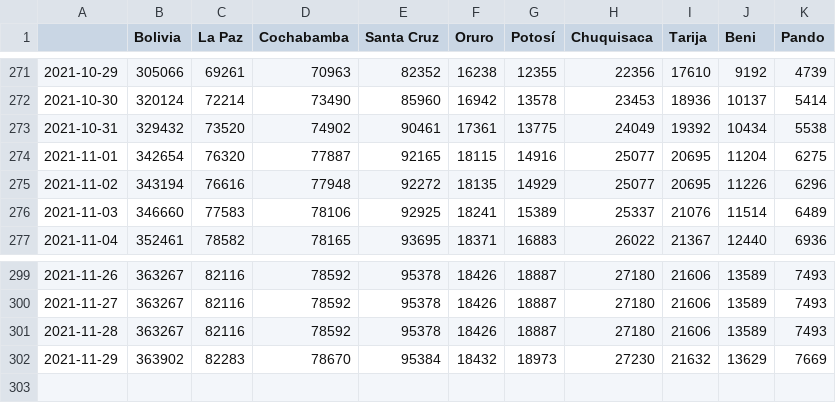
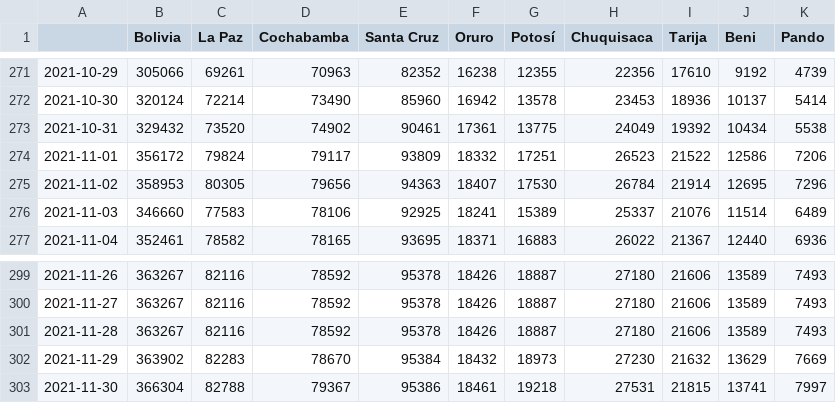
Before and after one commit to dquintani/vacunacion, a CSV file: datos/dosis_refuerzo1_acumulado.csv, drawn as a sheet; only a part is shown, gaps mark what is left out.

```diff
--- a/datos/dosis_refuerzo1_acumulado.csv
+++ b/datos/dosis_refuerzo1_acumulado.csv
@@ -273,4 +273,4 @@
 2021-10-31,329432,73520,74902,90461,17361,13775,24049,19392,10434,5538
-2021-11-01,342654,76320,77887,92165,18115,14916,25077,20695,11204,6275
-2021-11-02,343194,76616,77948,92272,18135,14929,25077,20695,11226,6296
+2021-11-01,356172,79824,79117,93809,18332,17251,26523,21522,12586,7206
+2021-11-02,358953,80305,79656,94363,18407,17530,26784,21914,12695,7296
 2021-11-03,346660,77583,78106,92925,18241,15389,25337,21076,11514,6489
@@ -302 +302,2 @@
 2021-11-29,363902,82283,78670,95384,18432,18973,27230,21632,13629,7669
+2021-11-30,366304,82788,79367,95386,18461,19218,27531,21815,13741,7997
```
Also changed, not shown: datos/pob_con_almenos_una_acumulado.csv, datos/pob_con_vac_completa_acumulado.csv, 13 other files.
